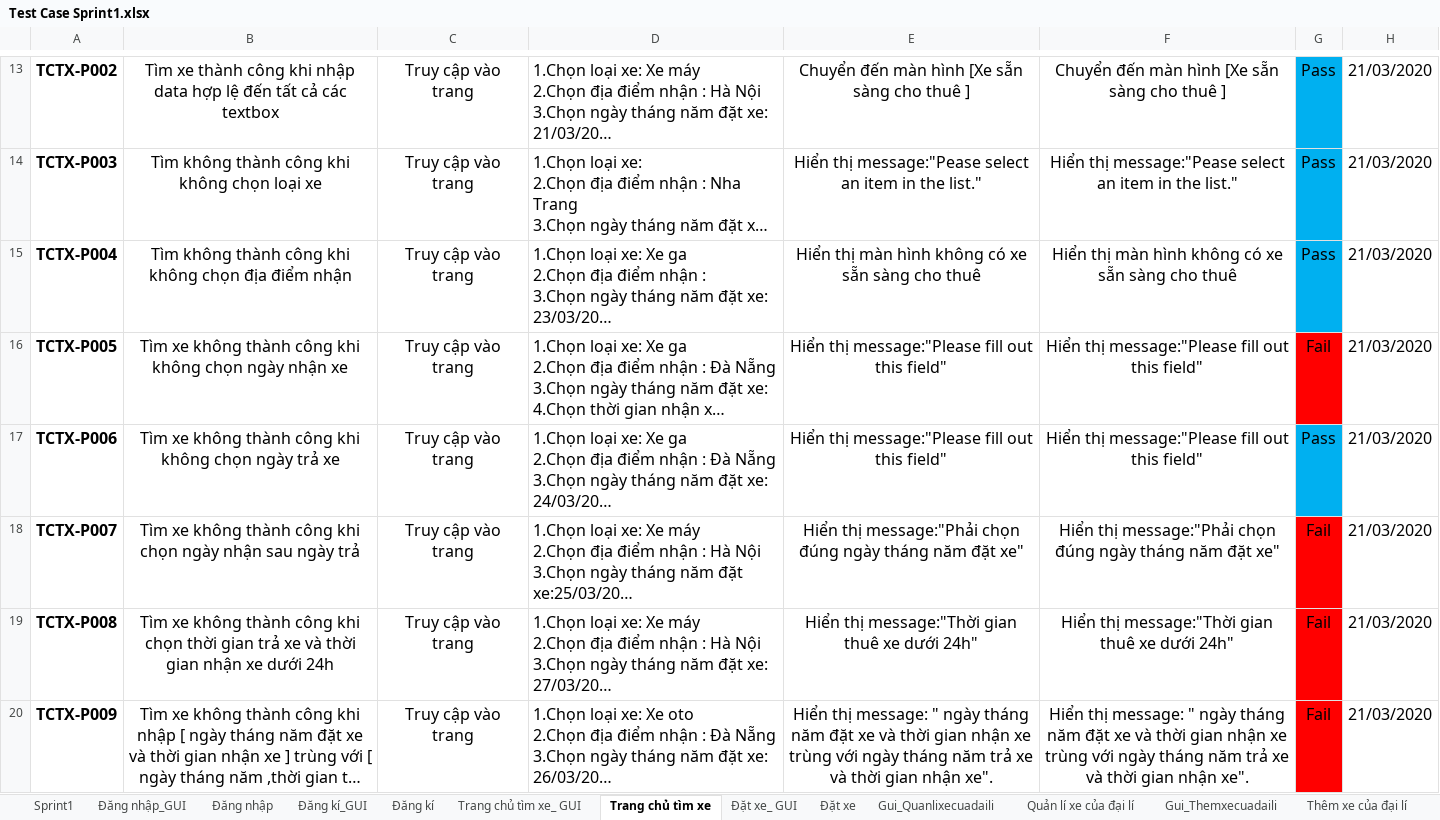
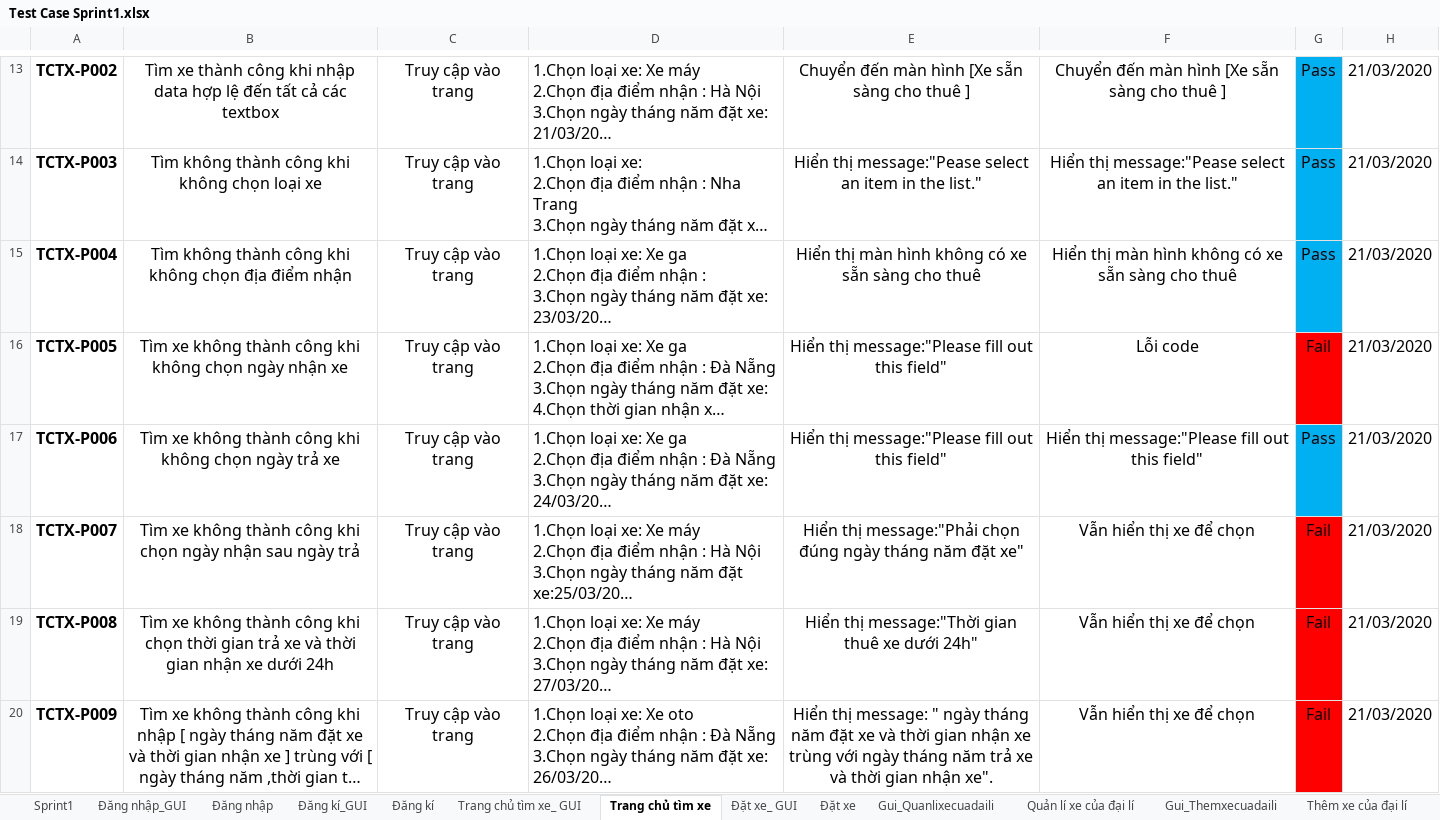
Before and after one commit to Trungri/khoaluantotnghiepDoc, an Excel workbook: 01_KHOA_LUAN_TN_DOCUMENT/8. TESTING/01.Sprint1/Test Case Sprint1.xlsx, sheet Trang chủ tìm xe, drawn as a sheet; only a part is shown, gaps mark what is left out; long unchanged cells end in …; values as stored, in another font and other column widths than the file's, no borders; the diff names each change by its address in the sheet, - before the commit and + after, or states it on an @@ line.

```diff
--- a/01_KHOA_LUAN_TN_DOCUMENT/8. TESTING/01.Sprint1/Test Case Sprint1.xlsx (sheet Trang chủ tìm xe)
+++ b/01_KHOA_LUAN_TN_DOCUMENT/8. TESTING/01.Sprint1/Test Case Sprint1.xlsx (sheet Trang chủ tìm xe)
-F16: Hiển thị message:"Please fill out this field"
+F16: Lỗi code
-F18: Hiển thị message:"Phải chọn đúng ngày tháng năm đặt xe"
+F18: Vẫn hiển thị xe để chọn
-F19: Hiển thị message:"Thời gian thuê xe dưới 24h"
+F19: Vẫn hiển thị xe để chọn
-F20: Hiển thị message: " ngày tháng năm đặt xe và thời gian nhận xe trùng với ngày tháng năm trả xe và thời gian nhận xe".
+F20: Vẫn hiển thị xe để chọn
```
Also changed, not shown: sheet Thêm xe của đại lí, sheet Đăng kí, sheet Sprint1, sheet Quản lí xe của đại lí, sheet Đặt xe, 22 other files.
